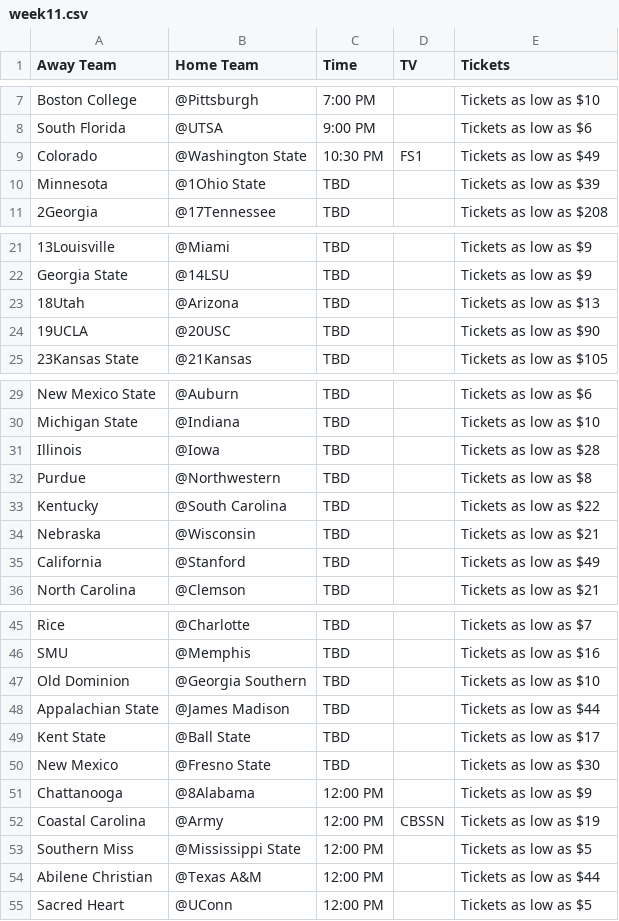
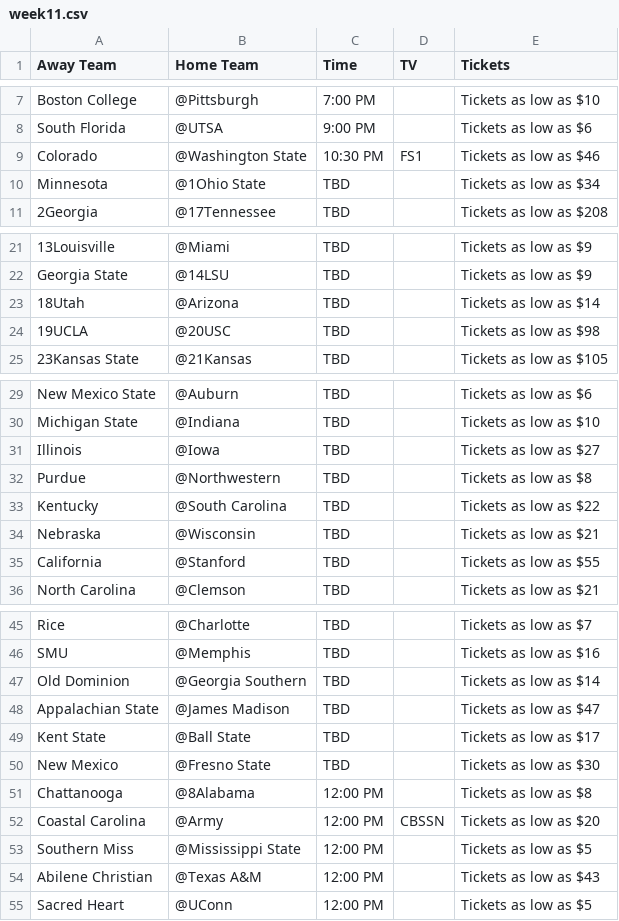
Before and after one commit to Kaireega/ESPN-WebScraping, a CSV file: data/week11.csv, drawn as a sheet; only a part is shown, gaps mark what is left out; the diff covers the shown part only; the diff names each change by its address in the sheet, - before the commit and + after, or states it on an @@ line.

```diff
--- a/data/week11.csv
+++ b/data/week11.csv
-E9 (Tickets): Tickets as low as $49
+E9 (Tickets): Tickets as low as $46
-E10 (Tickets): Tickets as low as $39
+E10 (Tickets): Tickets as low as $34
-E23 (Tickets): Tickets as low as $13
+E23 (Tickets): Tickets as low as $14
-E24 (Tickets): Tickets as low as $90
+E24 (Tickets): Tickets as low as $98
-E31 (Tickets): Tickets as low as $28
+E31 (Tickets): Tickets as low as $27
-E35 (Tickets): Tickets as low as $49
+E35 (Tickets): Tickets as low as $55
-E47 (Tickets): Tickets as low as $10
+E47 (Tickets): Tickets as low as $14
-E48 (Tickets): Tickets as low as $44
+E48 (Tickets): Tickets as low as $47
-E51 (Tickets): Tickets as low as $9
+E51 (Tickets): Tickets as low as $8
-E52 (Tickets): Tickets as low as $19
+E52 (Tickets): Tickets as low as $20
-E54 (Tickets): Tickets as low as $44
+E54 (Tickets): Tickets as low as $43
```
Also changed, not shown: 1 edited cell elsewhere in this file, data/week10.csv, 5 other files.
